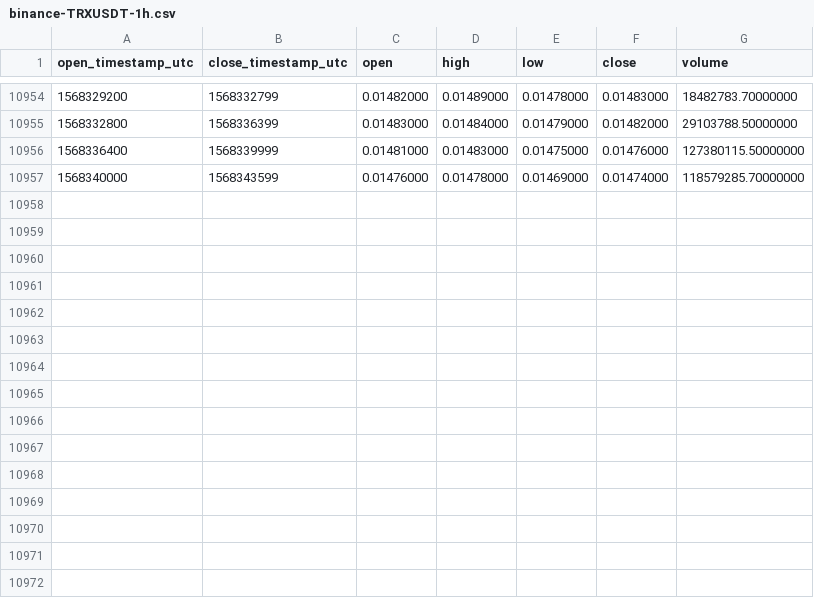
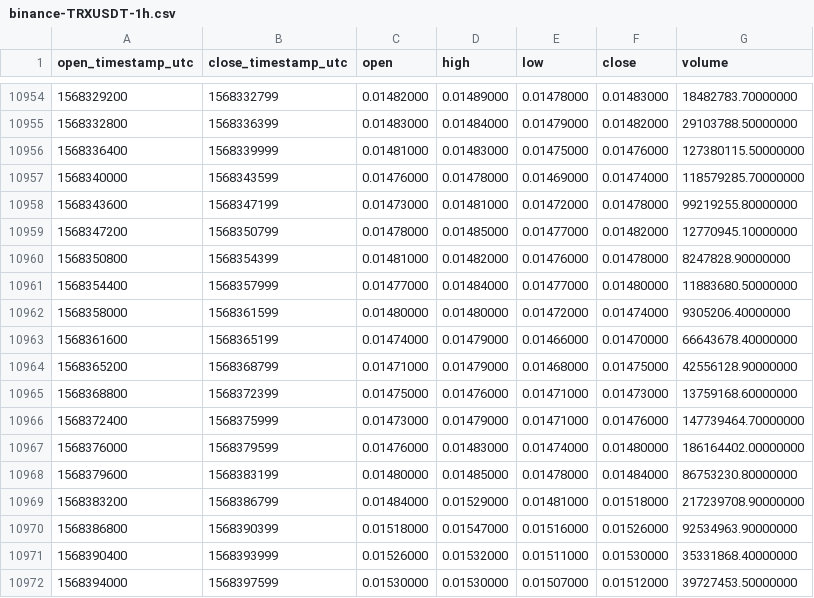
Before and after one commit to cryptobigbro/binance-TRXUSDT, a CSV file: binance-TRXUSDT-1h.csv, drawn as a sheet; only a part is shown, gaps mark what is left out; the diff names each change by its address in the sheet, - before the commit and + after, or states it on an @@ line.

Commit message:
Update OHLCV data.

```diff
--- a/binance-TRXUSDT-1h.csv
+++ b/binance-TRXUSDT-1h.csv
+row 10958: 1568343600 | 1568347199 | 0.01473000 | 0.01481000 | 0.01472000 | 0.01478000 | 99219255.80000000
+row 10959: 1568347200 | 1568350799 | 0.01478000 | 0.01485000 | 0.01477000 | 0.01482000 | 12770945.10000000
+row 10960: 1568350800 | 1568354399 | 0.01481000 | 0.01482000 | 0.01476000 | 0.01478000 | 8247828.90000000
+row 10961: 1568354400 | 1568357999 | 0.01477000 | 0.01484000 | 0.01477000 | 0.01480000 | 11883680.50000000
+row 10962: 1568358000 | 1568361599 | 0.01480000 | 0.01480000 | 0.01472000 | 0.01474000 | 9305206.40000000
+row 10963: 1568361600 | 1568365199 | 0.01474000 | 0.01479000 | 0.01466000 | 0.01470000 | 66643678.40000000
+row 10964: 1568365200 | 1568368799 | 0.01471000 | 0.01479000 | 0.01468000 | 0.01475000 | 42556128.90000000
+row 10965: 1568368800 | 1568372399 | 0.01475000 | 0.01476000 | 0.01471000 | 0.01473000 | 13759168.60000000
+row 10966: 1568372400 | 1568375999 | 0.01473000 | 0.01479000 | 0.01471000 | 0.01476000 | 147739464.70000000
+row 10967: 1568376000 | 1568379599 | 0.01476000 | 0.01483000 | 0.01474000 | 0.01480000 | 186164402.00000000
+row 10968: 1568379600 | 1568383199 | 0.01480000 | 0.01485000 | 0.01478000 | 0.01484000 | 86753230.80000000
+row 10969: 1568383200 | 1568386799 | 0.01484000 | 0.01529000 | 0.01481000 | 0.01518000 | 217239708.90000000
+row 10970: 1568386800 | 1568390399 | 0.01518000 | 0.01547000 | 0.01516000 | 0.01526000 | 92534963.90000000
+row 10971: 1568390400 | 1568393999 | 0.01526000 | 0.01532000 | 0.01511000 | 0.01530000 | 35331868.40000000
+row 10972: 1568394000 | 1568397599 | 0.01530000 | 0.01530000 | 0.01507000 | 0.01512000 | 39727453.50000000
```
